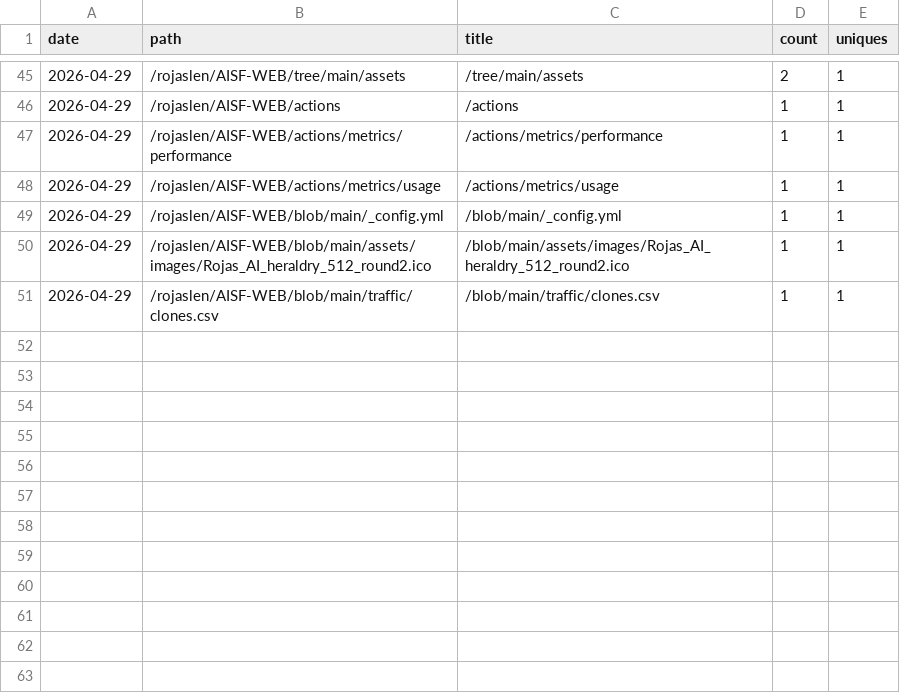
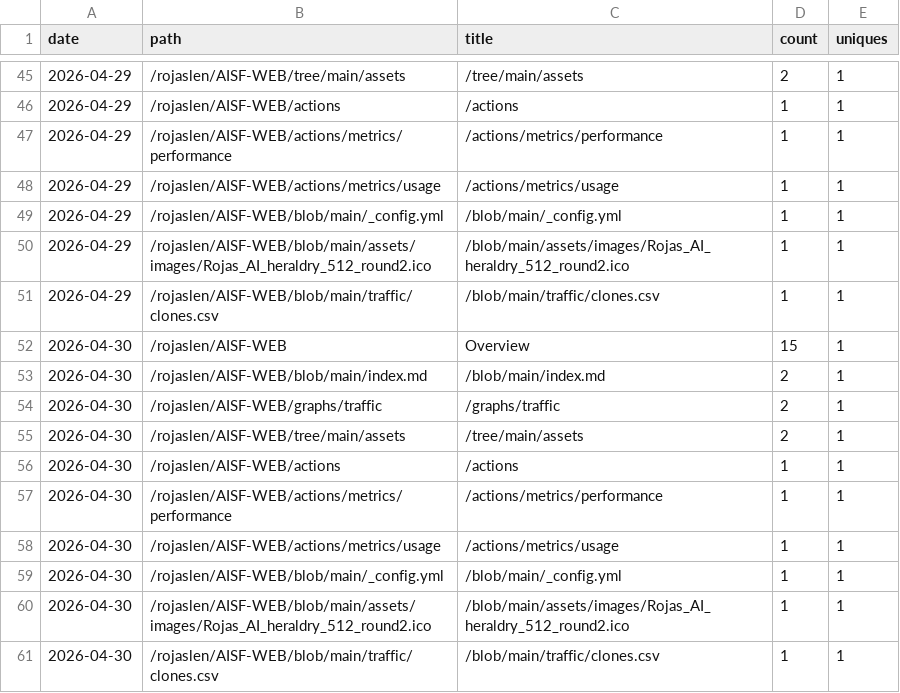
Before and after one commit to rojaslen/AISF-WEB, a CSV file: traffic/paths.csv, drawn as a sheet; only a part is shown, gaps mark what is left out.

```diff
--- a/traffic/paths.csv
+++ b/traffic/paths.csv
@@ -51 +51,11 @@ date,path,title,count,uniques
 2026-04-29,/rojaslen/AISF-WEB/blob/main/traffic/clones.csv,/blob/main/traffic/clones.csv,1,1
+2026-04-30,/rojaslen/AISF-WEB,Overview,15,1
+2026-04-30,/rojaslen/AISF-WEB/blob/main/index.md,/blob/main/index.md,2,1
+2026-04-30,/rojaslen/AISF-WEB/graphs/traffic,/graphs/traffic,2,1
+2026-04-30,/rojaslen/AISF-WEB/tree/main/assets,/tree/main/assets,2,1
+2026-04-30,/rojaslen/AISF-WEB/actions,/actions,1,1
+2026-04-30,/rojaslen/AISF-WEB/actions/metrics/performance,/actions/metrics/performance,1,1
+2026-04-30,/rojaslen/AISF-WEB/actions/metrics/usage,/actions/metrics/usage,1,1
+2026-04-30,/rojaslen/AISF-WEB/blob/main/_config.yml,/blob/main/_config.yml,1,1
+2026-04-30,/rojaslen/AISF-WEB/blob/main/assets/images/Rojas_AI_heraldry_512_round2.ico,/blob/main/assets/images/Rojas_AI_heraldry_512_round2.ico,1,1
+2026-04-30,/rojaslen/AISF-WEB/blob/main/traffic/clones.csv,/blob/main/traffic/clones.csv,1,1
```
Also changed, not shown: traffic/clones.csv, traffic/views.csv, 1 other file.
